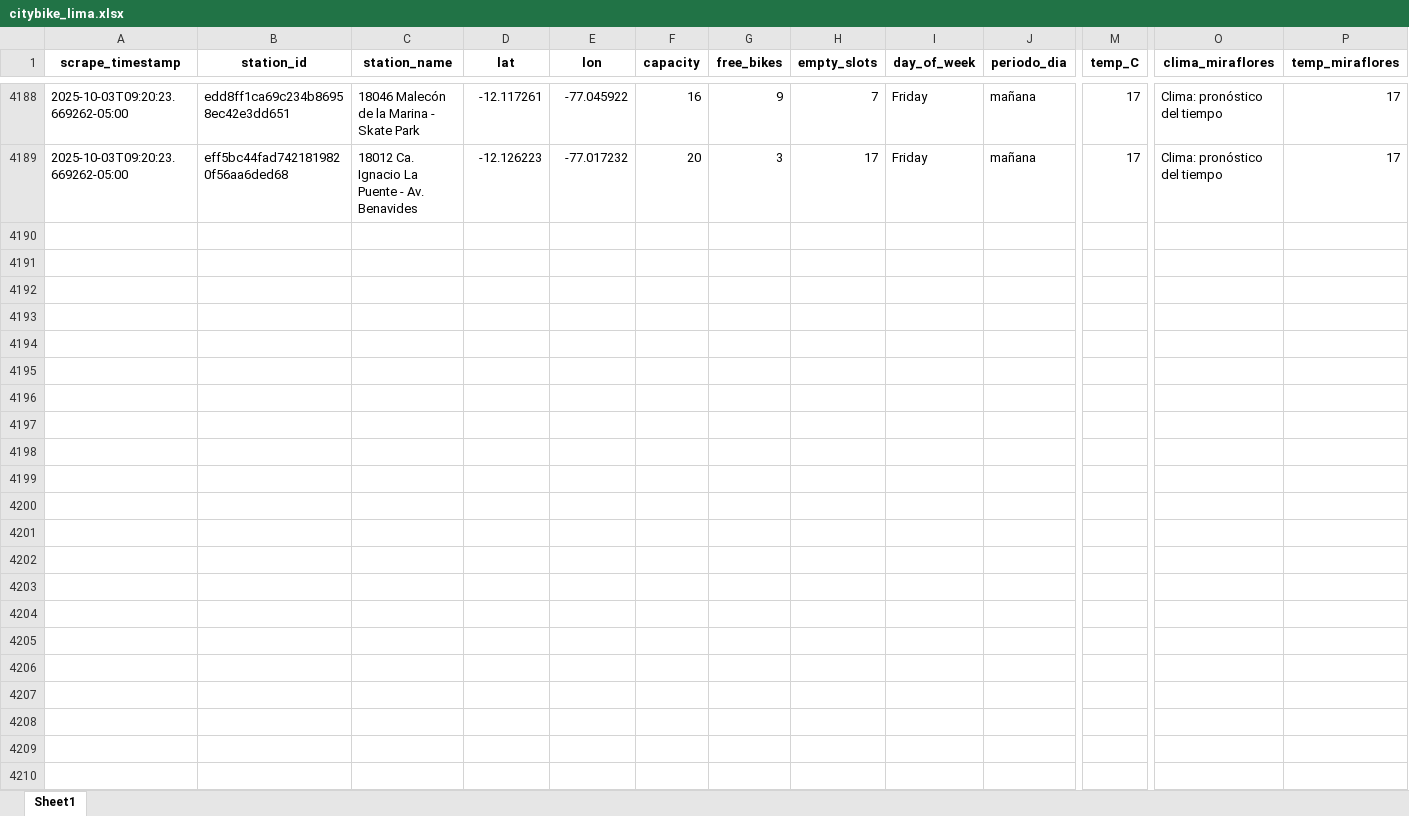
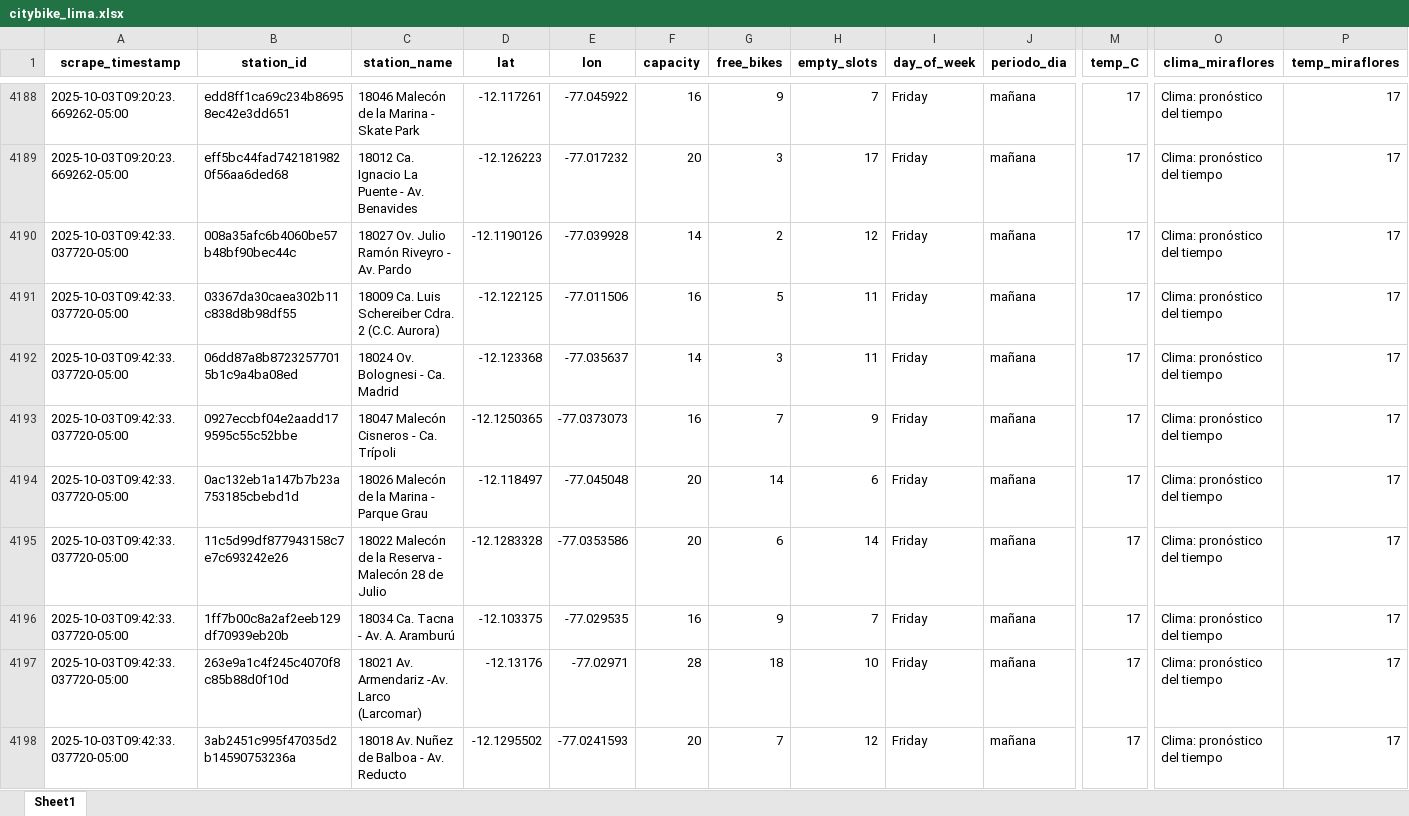
Before and after one commit to Dilan140402/Analitica-Datos, an Excel workbook: data/citybike_lima.xlsx, sheet Sheet1, drawn as a sheet; only a part is shown, gaps mark what is left out; values as stored, in another font and other column widths than the file's, no borders; rows hold the shown columns only; the diff covers the shown part only; the diff names each change by its address in the sheet, - before the commit and + after, or states it on an @@ line.

```diff
--- a/data/citybike_lima.xlsx (sheet Sheet1)
+++ b/data/citybike_lima.xlsx (sheet Sheet1)
+row 4190: 2025-10-03T09:42:33.037720-05:00 | 008a35afc6b4060be57b48bf90bec44c | 18027 Ov. Julio Ramón Riveyro - Av. Pardo | -12.1190126 | -77.039928 | 14 | 2 | 12 | Friday | mañana | 17 | Clima: pronóstico del tiempo | 17
+row 4191: 2025-10-03T09:42:33.037720-05:00 | 03367da30caea302b11c838d8b98df55 | 18009 Ca. Luis Schereiber Cdra. 2 (C.C. Aurora) | -12.122125 | -77.011506 | 16 | 5 | 11 | Friday | mañana | 17 | Clima: pronóstico del tiempo | 17
+row 4192: 2025-10-03T09:42:33.037720-05:00 | 06dd87a8b87232577015b1c9a4ba08ed | 18024 Ov. Bolognesi - Ca. Madrid | -12.123368 | -77.035637 | 14 | 3 | 11 | Friday | mañana | 17 | Clima: pronóstico del tiempo | 17
+row 4193: 2025-10-03T09:42:33.037720-05:00 | 0927eccbf04e2aadd179595c55c52bbe | 18047 Malecón Cisneros - Ca. Trípoli | -12.1250365 | -77.0373073 | 16 | 7 | 9 | Friday | mañana | 17 | Clima: pronóstico del tiempo | 17
+row 4194: 2025-10-03T09:42:33.037720-05:00 | 0ac132eb1a147b7b23a753185cbebd1d | 18026 Malecón de la Marina - Parque Grau | -12.118497 | -77.045048 | 20 | 14 | 6 | Friday | mañana | 17 | Clima: pronóstico del tiempo | 17
+row 4195: 2025-10-03T09:42:33.037720-05:00 | 11c5d99df877943158c7e7c693242e26 | 18022 Malecón de la Reserva - Malecón 28 de Julio | -12.1283328 | -77.0353586 | 20 | 6 | 14 | Friday | mañana | 17 | Clima: pronóstico del tiempo | 17
+row 4196: 2025-10-03T09:42:33.037720-05:00 | 1ff7b00c8a2af2eeb129df70939eb20b | 18034 Ca. Tacna - Av. A. Aramburú | -12.103375 | -77.029535 | 16 | 9 | 7 | Friday | mañana | 17 | Clima: pronóstico del tiempo | 17
+row 4197: 2025-10-03T09:42:33.037720-05:00 | 263e9a1c4f245c4070f8c85b88d0f10d | 18021 Av. Armendariz -Av. Larco (Larcomar) | -12.13176 | -77.02971 | 28 | 18 | 10 | Friday | mañana | 17 | Clima: pronóstico del tiempo | 17
+row 4198: 2025-10-03T09:42:33.037720-05:00 | 3ab2451c995f47035d2b14590753236a | 18018 Av. Nuñez de Balboa - Av. Reducto | -12.1295502 | -77.0241593 | 20 | 7 | 12 | Friday | mañana | 17 | Clima: pronóstico del tiempo | 17
```
Also changed, not shown: 41 added rows elsewhere in this sheet, 1 other file.
